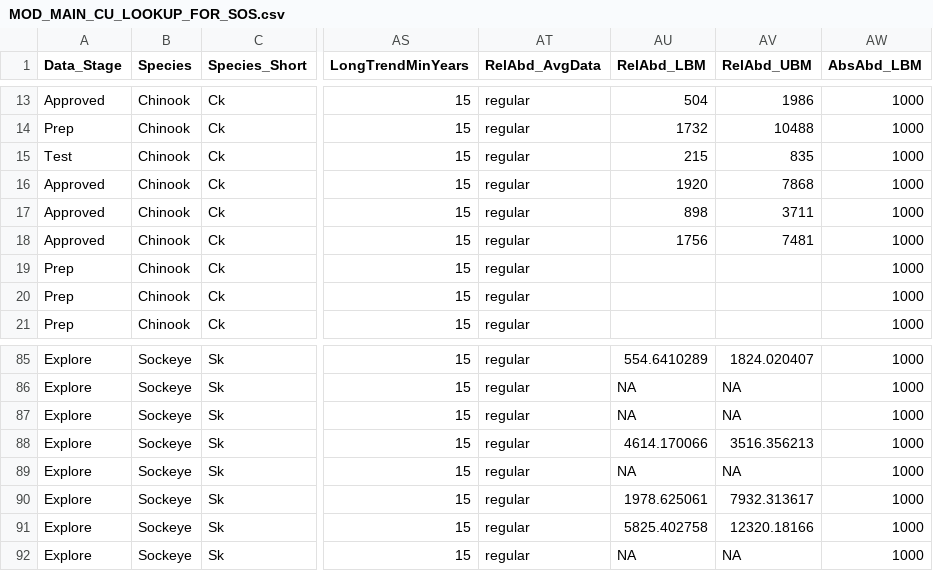
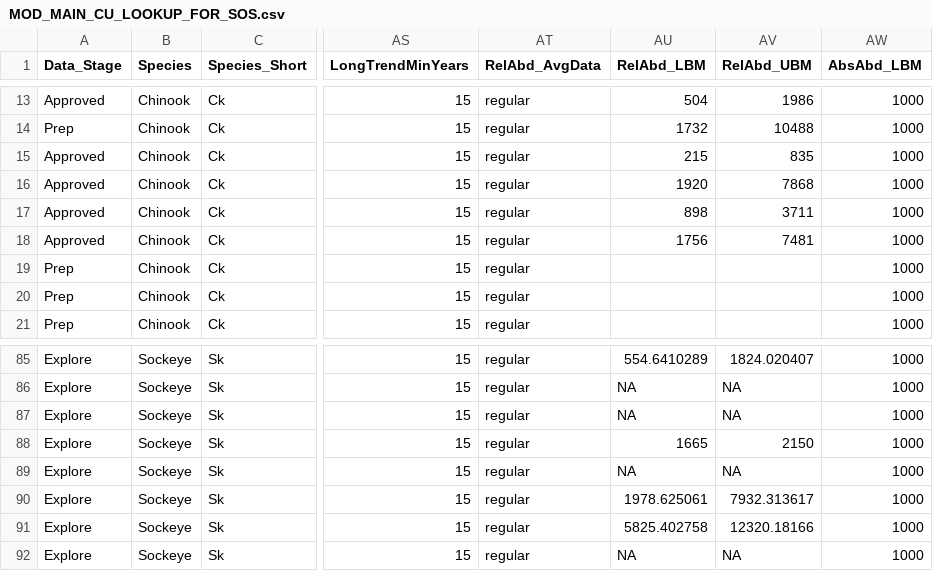
Before and after one commit to SOLV-Code/Scanner-Data-Processing, a CSV file: DATA_LOOKUP_FILES/MOD_MAIN_CU_LOOKUP_FOR_SOS.csv, drawn as a sheet; only a part is shown, gaps mark what is left out; the diff names each change by its address in the sheet, - before the commit and + after, or states it on an @@ line.

```diff
--- a/DATA_LOOKUP_FILES/MOD_MAIN_CU_LOOKUP_FOR_SOS.csv
+++ b/DATA_LOOKUP_FILES/MOD_MAIN_CU_LOOKUP_FOR_SOS.csv
-A15 (Data_Stage): Test
+A15 (Data_Stage): Approved
-AU88 (RelAbd_LBM): 4614.170066
+AU88 (RelAbd_LBM): 1665
-AV88 (RelAbd_UBM): 3516.356213
+AV88 (RelAbd_UBM): 2150
```
Also changed, not shown: DATA_LOOKUP_FILES/TimelinePlot_Specs.csv, 4 other files.
